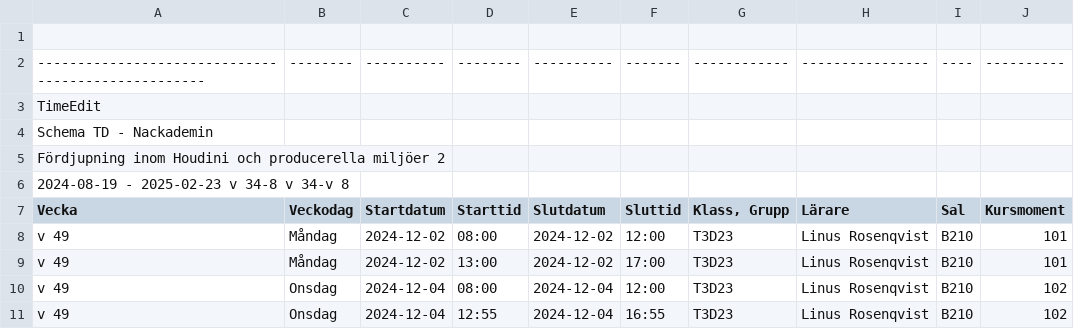
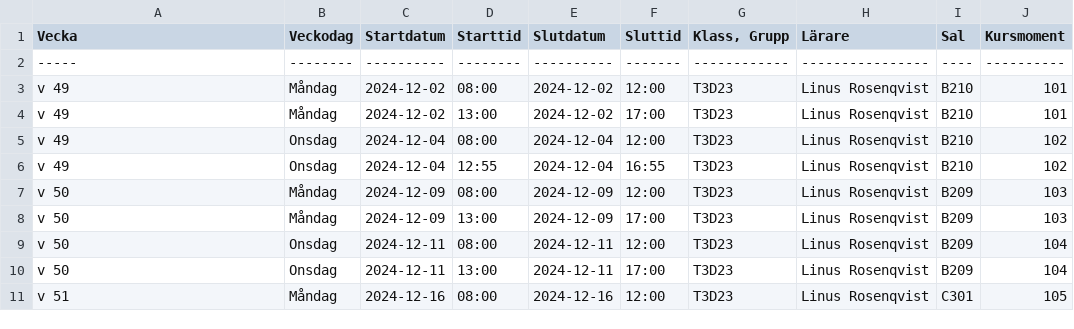
Before and after one commit to Studio-Konkret/Technical-Direction, a CSV file: Nackademin/TimeEdit_Fordjupning_inom_Houdini_och_producerella_miljoer_2_2024-11-29_09_53.csv, drawn as a sheet; only a part is shown; the shorter side is filled out with more unchanged rows; removed rows and columns are numbered as before the commit, all else as after; the diff names each change by its address in the sheet, - before the commit and + after, or states it on an @@ line.

Commit message:
README_Schema.csv

```diff
--- a/Nackademin/TimeEdit_Fordjupning_inom_Houdini_och_producerella_miljoer_2_2024-11-29_09_53.csv
+++ b/Nackademin/TimeEdit_Fordjupning_inom_Houdini_och_producerella_miljoer_2_2024-11-29_09_53.csv
-row 1: (empty)
-row 2: --------------------------------------------------- | -------- | ---------- | -------- | ---------- | ------- | ------------ | ---------------- | ---- | ----------
-row 3: TimeEdit
-row 4: Schema TD - Nackademin
-row 5: Fördjupning inom Houdini och producerella miljöer 2
-row 6: 2024-08-19 - 2025-02-23 v 34-8 v 34-v 8
+row 2: ----- | -------- | ---------- | -------- | ---------- | ------- | ------------ | ---------------- | ---- | ----------
```
